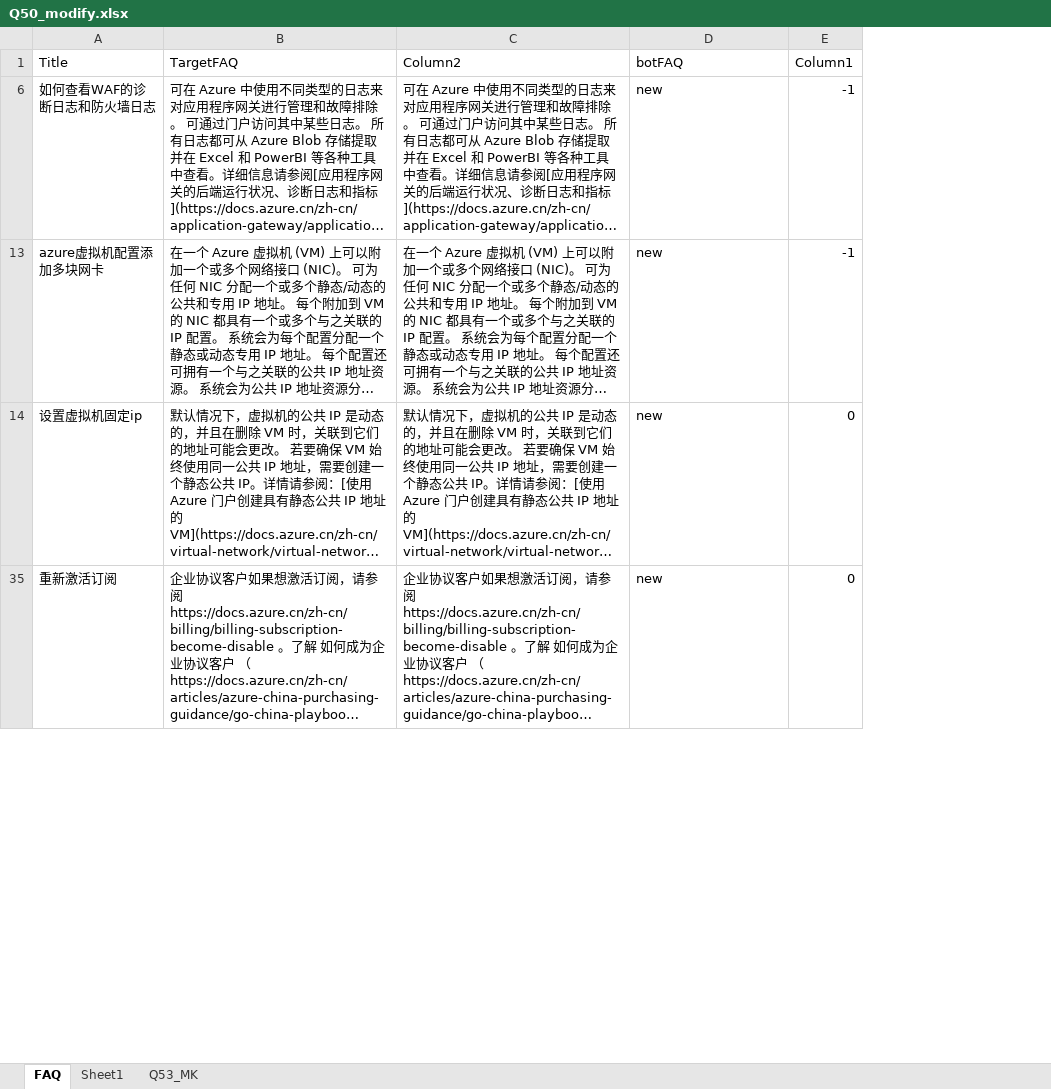
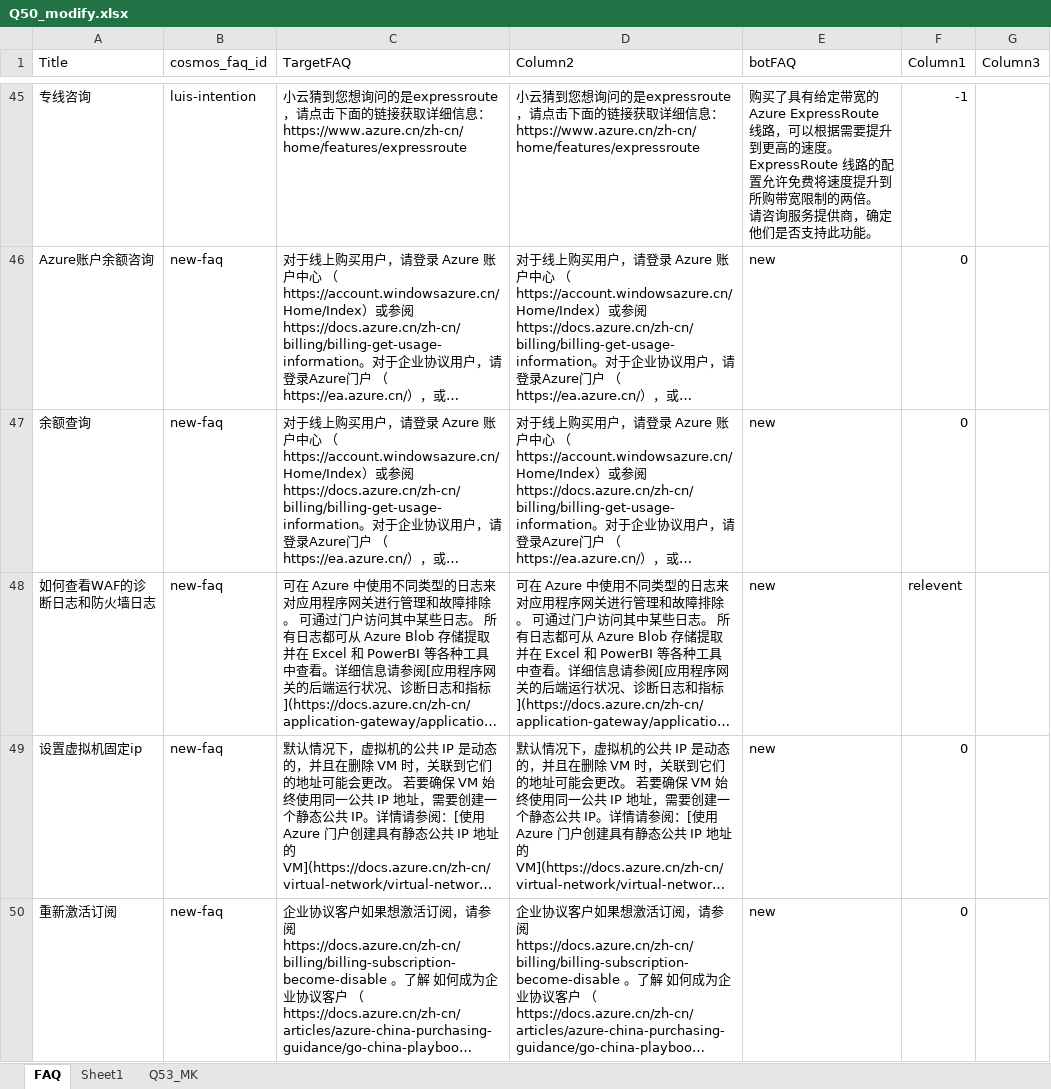
Before and after one commit to Yuqing-cat/Mooncake_CSS_Bot_contentrelated, an Excel workbook: FAQ_related/benchmark/Q50_modify.xlsx, sheet FAQ, drawn as a sheet; only a part is shown, gaps mark what is left out; long unchanged cells end in …; values as stored, in another font and other column widths than the file's, no borders; table styles not drawn; addresses are those after the commit; the diff covers the shown part only; the diff names each change by its address in the sheet, - before the commit and + after, or states it on an @@ line.

```diff
--- a/FAQ_related/benchmark/Q50_modify.xlsx (sheet FAQ)
+++ b/FAQ_related/benchmark/Q50_modify.xlsx (sheet FAQ)
+column B (cosmos_faq_id), rows 48-50: all new-faq
+column G (Column3), empty
+row 45: 专线咨询 | luis-intention | 小云猜到您想询问的是expressroute，请点击下面的链接获取详细信息： https://www.azure.cn/zh-cn/home/features/expressroute | 小云猜到您想询问的是expressroute，请点击下面的链接获取详细信息： https://www.azure.cn/zh-cn/home/features/expressroute | 购买了具有给定带宽的 Azure ExpressRoute 线路，可以根据需要提升到更高的速度。 ExpressRoute 线路的配置允许免费将速度提升到所购带宽限制的两倍。 请咨询服务提供商，确定他们是否支持此功能。 | -1
@@ row 37 moved to row 46: Azure账户余额咨询 @@
@@ row 43 moved to row 47: 余额查询 @@
-F48 (Column1): -1
+F48 (Column1): relevent
@@ row 13 moved to row 54: azure虚拟机配置添加多块网卡 @@
```
Also changed, not shown: 44 added rows, 1 moved row and 5 edited cells elsewhere in this sheet, formulas that keep their value, hidden cells, 1 other file.
